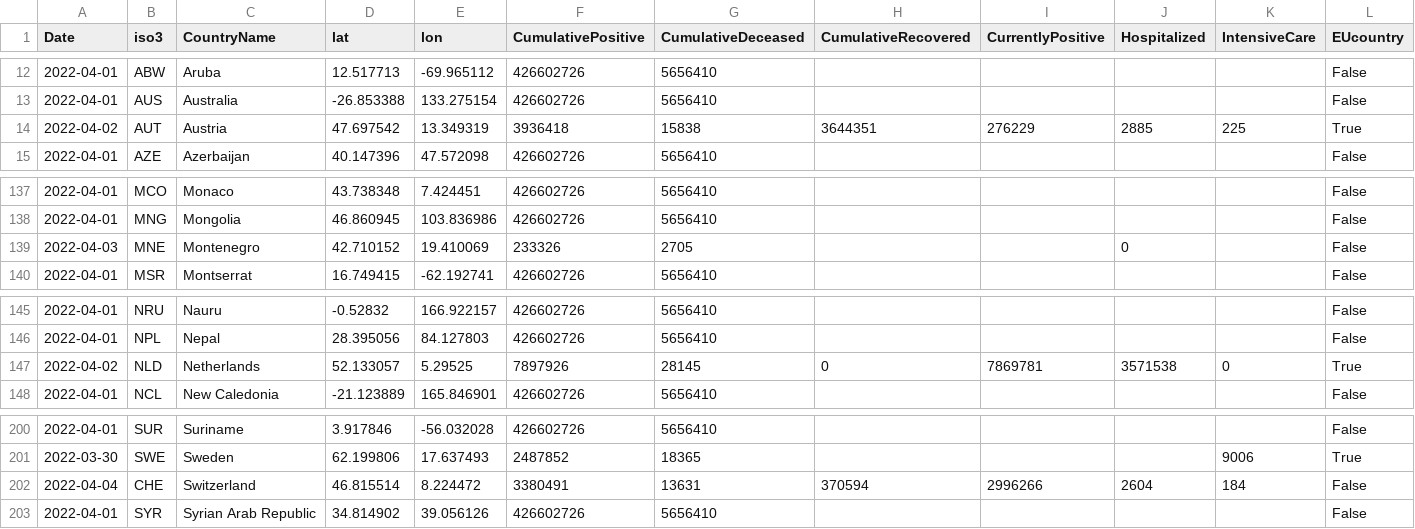
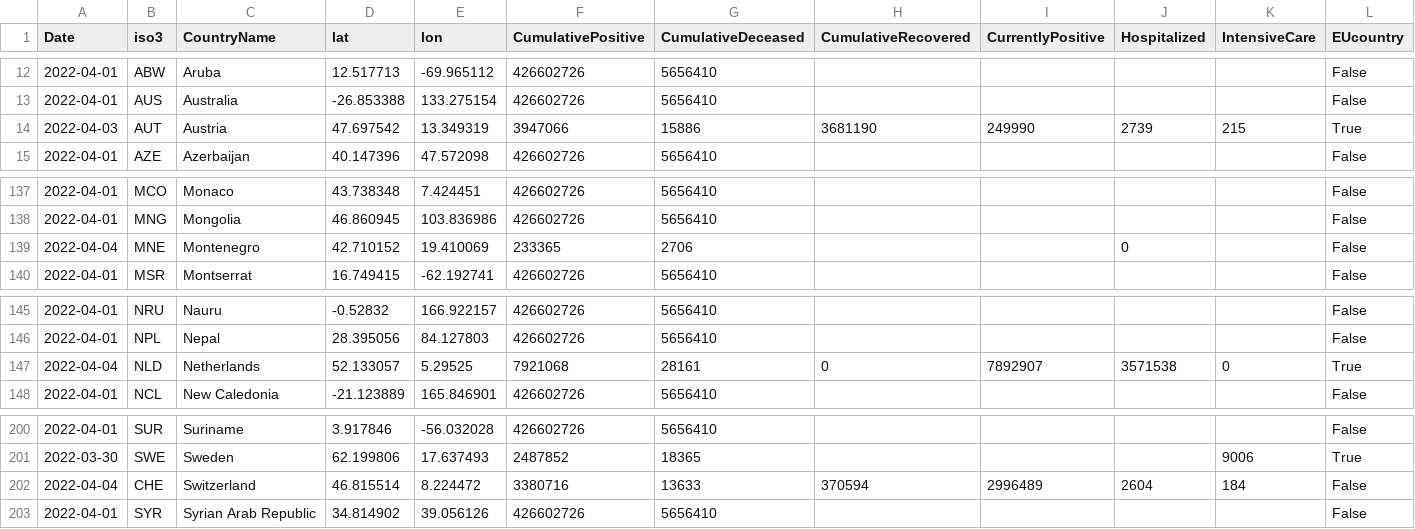
Before and after one commit to epistemological/world_covid_eu, a CSV file: data-by-country/jrc-covid-19-countries-20220404.csv, drawn as a sheet; only a part is shown, gaps mark what is left out; the diff names each change by its address in the sheet, - before the commit and + after, or states it on an @@ line.

```diff
--- a/data-by-country/jrc-covid-19-countries-20220404.csv
+++ b/data-by-country/jrc-covid-19-countries-20220404.csv
-A14 (Date): 2022-04-02
+A14 (Date): 2022-04-03
-F14 (CumulativePositive): 3936418
+F14 (CumulativePositive): 3947066
-G14 (CumulativeDeceased): 15838
+G14 (CumulativeDeceased): 15886
-H14 (CumulativeRecovered): 3644351
+H14 (CumulativeRecovered): 3681190
-I14 (CurrentlyPositive): 276229
+I14 (CurrentlyPositive): 249990
-J14 (Hospitalized): 2885
+J14 (Hospitalized): 2739
-K14 (IntensiveCare): 225
+K14 (IntensiveCare): 215
-A139 (Date): 2022-04-03
+A139 (Date): 2022-04-04
-F139 (CumulativePositive): 233326
+F139 (CumulativePositive): 233365
-G139 (CumulativeDeceased): 2705
+G139 (CumulativeDeceased): 2706
-A147 (Date): 2022-04-02
+A147 (Date): 2022-04-04
-F147 (CumulativePositive): 7897926
+F147 (CumulativePositive): 7921068
-G147 (CumulativeDeceased): 28145
+G147 (CumulativeDeceased): 28161
-I147 (CurrentlyPositive): 7869781
+I147 (CurrentlyPositive): 7892907
-F202 (CumulativePositive): 3380491
+F202 (CumulativePositive): 3380716
-G202 (CumulativeDeceased): 13631
+G202 (CumulativeDeceased): 13633
-I202 (CurrentlyPositive): 2996266
+I202 (CurrentlyPositive): 2996489
```
Also changed, not shown: data-by-country/jrc-covid-19-countries-latest.csv, data-of-world/jrc-covid-19-world-latest.csv, 3 other files.
